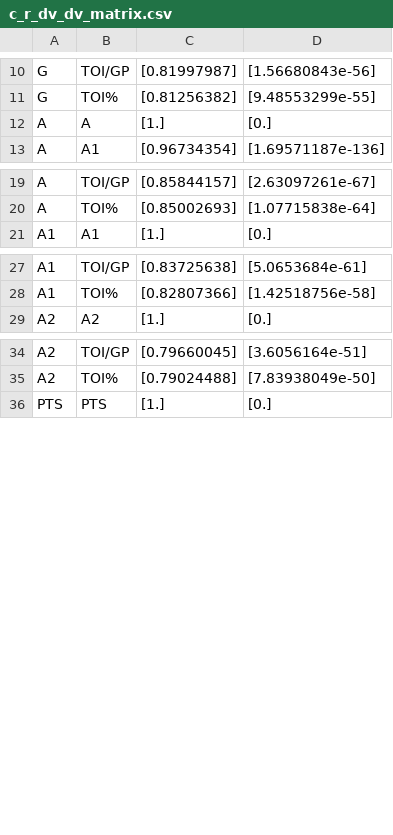
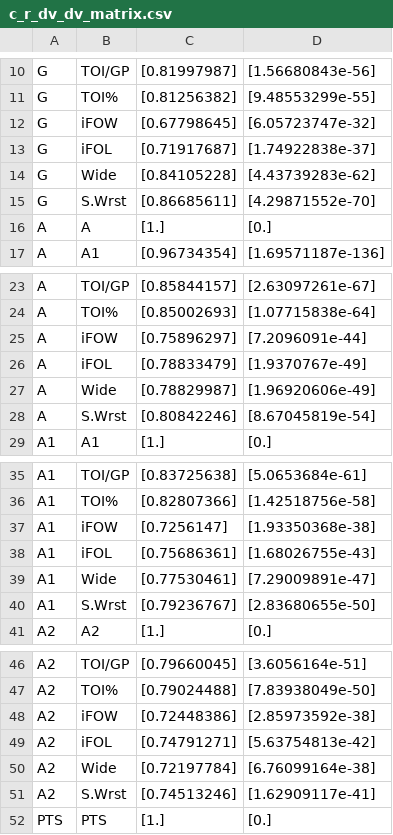
Before and after one commit to atkinssamuel/NHL-Salaries-Multiple-Linear-Regression, a CSV file: results/centermen/c_r_dv_dv_matrix.csv, drawn as a sheet; only a part is shown, gaps mark what is left out; the diff covers the shown part only; the diff names each change by its address in the sheet, - before the commit and + after, or states it on an @@ line.

```diff
--- a/results/centermen/c_r_dv_dv_matrix.csv
+++ b/results/centermen/c_r_dv_dv_matrix.csv
+row 12: G | iFOW | [0.67798645] | [6.05723747e-32]
+row 13: G | iFOL | [0.71917687] | [1.74922838e-37]
+row 14: G | Wide | [0.84105228] | [4.43739283e-62]
+row 15: G | S.Wrst | [0.86685611] | [4.29871552e-70]
+row 25: A | iFOW | [0.75896297] | [7.2096091e-44]
+row 26: A | iFOL | [0.78833479] | [1.9370767e-49]
+row 27: A | Wide | [0.78829987] | [1.96920606e-49]
+row 28: A | S.Wrst | [0.80842246] | [8.67045819e-54]
+row 37: A1 | iFOW | [0.7256147] | [1.93350368e-38]
+row 38: A1 | iFOL | [0.75686361] | [1.68026755e-43]
+row 39: A1 | Wide | [0.77530461] | [7.29009891e-47]
+row 40: A1 | S.Wrst | [0.79236767] | [2.83680655e-50]
+row 48: A2 | iFOW | [0.72448386] | [2.85973592e-38]
+row 49: A2 | iFOL | [0.74791271] | [5.63754813e-42]
+row 50: A2 | Wide | [0.72197784] | [6.76099164e-38]
+row 51: A2 | S.Wrst | [0.74513246] | [1.62909117e-41]
```
Also changed, not shown: 34 added rows elsewhere in this file, 9 other files.
